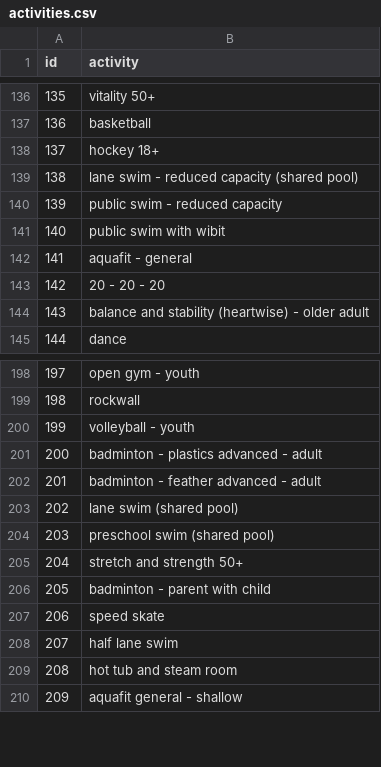
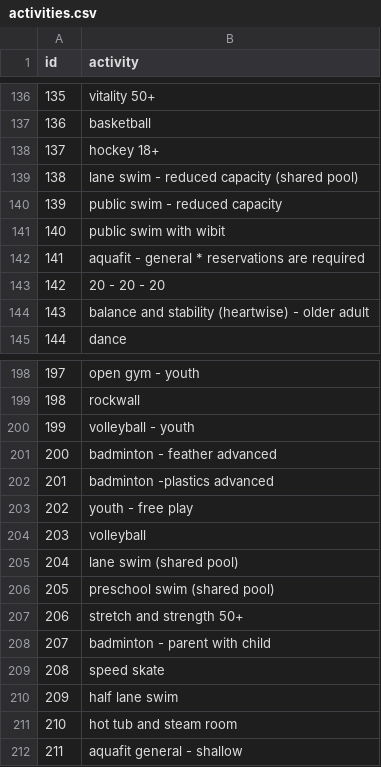
Before and after one commit to pgaskin/orec2, a CSV file: activities.csv, drawn as a sheet; only a part is shown, gaps mark what is left out; addresses are those after the commit; the diff names each change by its address in the sheet, - before the commit and + after, or states it on an @@ line.

```diff
--- a/activities.csv
+++ b/activities.csv
-B142 (activity): aquafit - general
+B142 (activity): aquafit - general * reservations are required
-B201 (activity): badminton - plastics advanced - adult
+B201 (activity): badminton - feather advanced
-B202 (activity): badminton - feather advanced - adult
+B202 (activity): badminton -plastics advanced
+row 203: 202 | youth - free play
+row 204: 203 | volleyball
@@ column A (id) renumbered from row 205 down @@
```
Also changed, not shown: facilities.csv, schedule_groups.csv, 2 other files.
